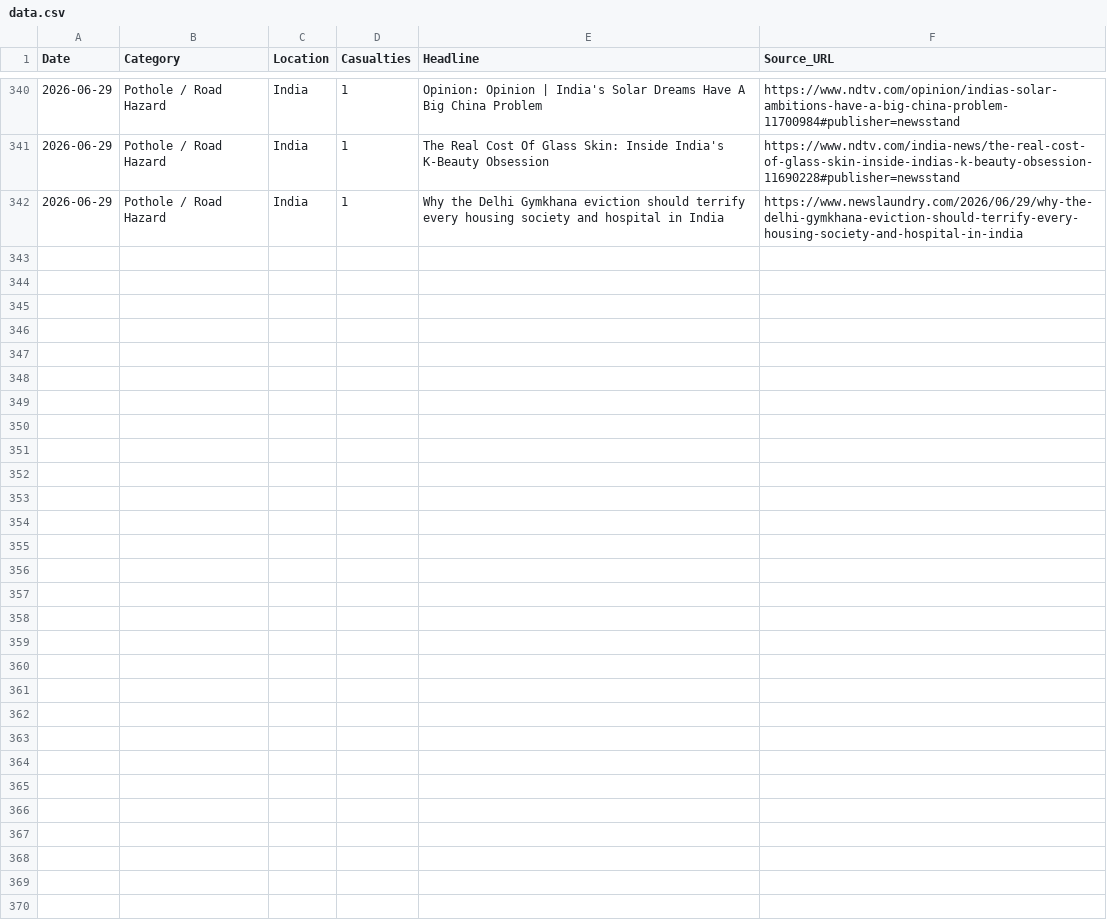
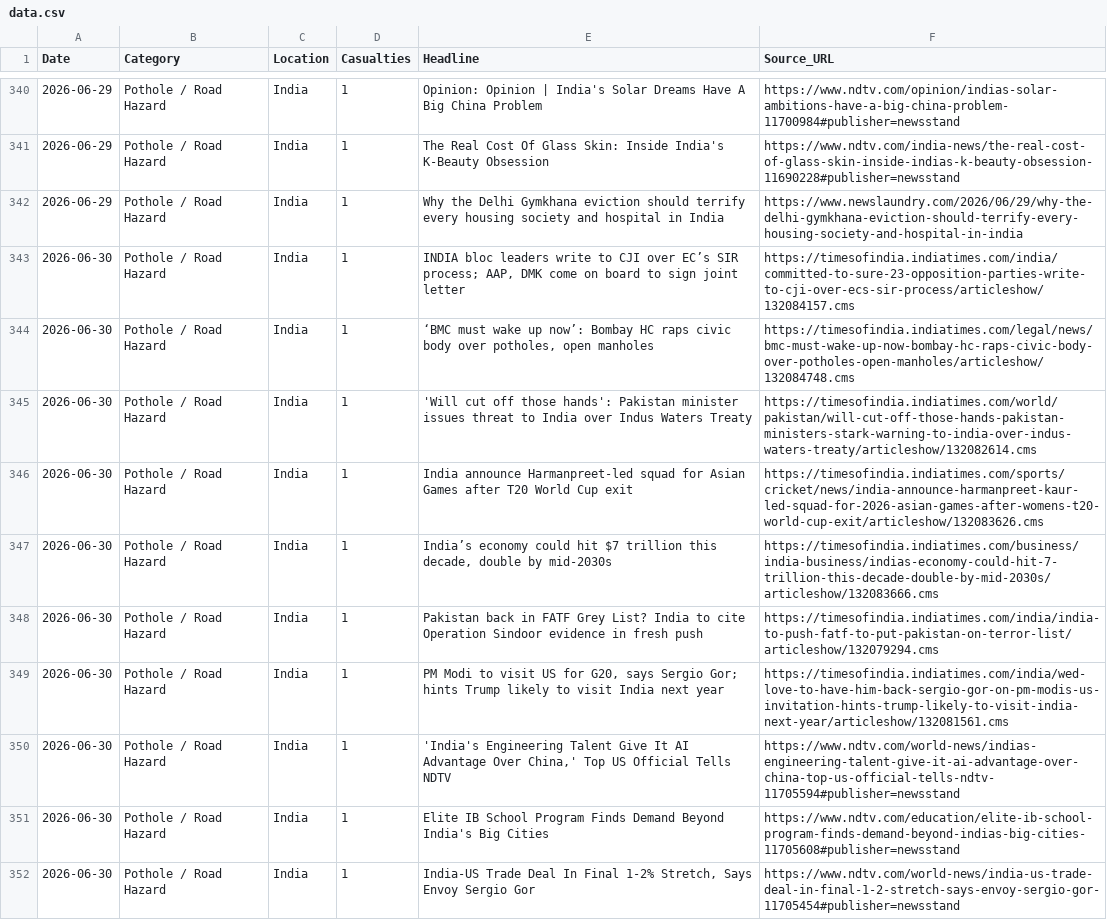
Before and after one commit to SonuK29/accountability-tracker., a CSV file: data.csv, drawn as a sheet; only a part is shown, gaps mark what is left out.

```diff
--- a/data.csv
+++ b/data.csv
@@ -342 +342,11 @@ Date,Category,Location,Casualties,Headline,Source_URL
 2026-06-29,Pothole / Road Hazard,India,1,Why the Delhi Gymkhana eviction should terrify every housing society and hospital in India,https://www.newslaundry.com/2026/06/29/why-the-delhi-gymkhana-eviction-should-terrify-every-housing-society-and-hospital-in-india
+2026-06-30,Pothole / Road Hazard,India,1,"INDIA bloc leaders write to CJI over EC’s SIR process; AAP, DMK come on board to sign joint letter",https://timesofindia.indiatimes.com/india/committed-to-sure-23-opposition-parties-write-to-cji-over-ecs-sir-process/articleshow/132084157.cms
+2026-06-30,Pothole / Road Hazard,India,1,"‘BMC must wake up now’: Bombay HC raps civic body over potholes, open manholes",https://timesofindia.indiatimes.com/legal/news/bmc-must-wake-up-now-bombay-hc-raps-civic-body-over-potholes-open-manholes/articleshow/132084748.cms
+2026-06-30,Pothole / Road Hazard,India,1,'Will cut off those hands': Pakistan minister issues threat to India over Indus Waters Treaty,https://timesofindia.indiatimes.com/world/pakistan/will-cut-off-those-hands-pakistan-ministers-stark-warning-to-india-over-indus-waters-treaty/articleshow/132082614.cms
+2026-06-30,Pothole / Road Hazard,India,1,India announce Harmanpreet-led squad for Asian Games after T20 World Cup exit,https://timesofindia.indiatimes.com/sports/cricket/news/india-announce-harmanpreet-kaur-led-squad-for-2026-asian-games-after-womens-t20-world-cup-exit/articleshow/132083626.cms
+2026-06-30,Pothole / Road Hazard,India,1,"India’s economy could hit $7 trillion this decade, double by mid-2030s",https://timesofindia.indiatimes.com/business/india-business/indias-economy-could-hit-7-trillion-this-decade-double-by-mid-2030s/articleshow/132083666.cms
+2026-06-30,Pothole / Road Hazard,India,1,Pakistan back in FATF Grey List? India to cite Operation Sindoor evidence in fresh push,https://timesofindia.indiatimes.com/india/india-to-push-fatf-to-put-pakistan-on-terror-list/articleshow/132079294.cms
+2026-06-30,Pothole / Road Hazard,India,1,"PM Modi to visit US for G20, says Sergio Gor; hints Trump likely to visit India next year",https://timesofindia.indiatimes.com/india/wed-love-to-have-him-back-sergio-gor-on-pm-modis-us-invitation-hints-trump-likely-to-visit-india-next-year/articleshow/132081561.cms
+2026-06-30,Pothole / Road Hazard,India,1,"'India's Engineering Talent Give It AI Advantage Over China,' Top US Official Tells NDTV",https://www.ndtv.com/world-news/indias-engineering-talent-give-it-ai-advantage-over-china-top-us-official-tells-ndtv-11705594#publisher=newsstand
+2026-06-30,Pothole / Road Hazard,India,1,Elite IB School Program Finds Demand Beyond India's Big Cities,https://www.ndtv.com/education/elite-ib-school-program-finds-demand-beyond-indias-big-cities-11705608#publisher=newsstand
+2026-06-30,Pothole / Road Hazard,India,1,"India-US Trade Deal In Final 1-2% Stretch, Says Envoy Sergio Gor",https://www.ndtv.com/world-news/india-us-trade-deal-in-final-1-2-stretch-says-envoy-sergio-gor-11705454#publisher=newsstand
```
